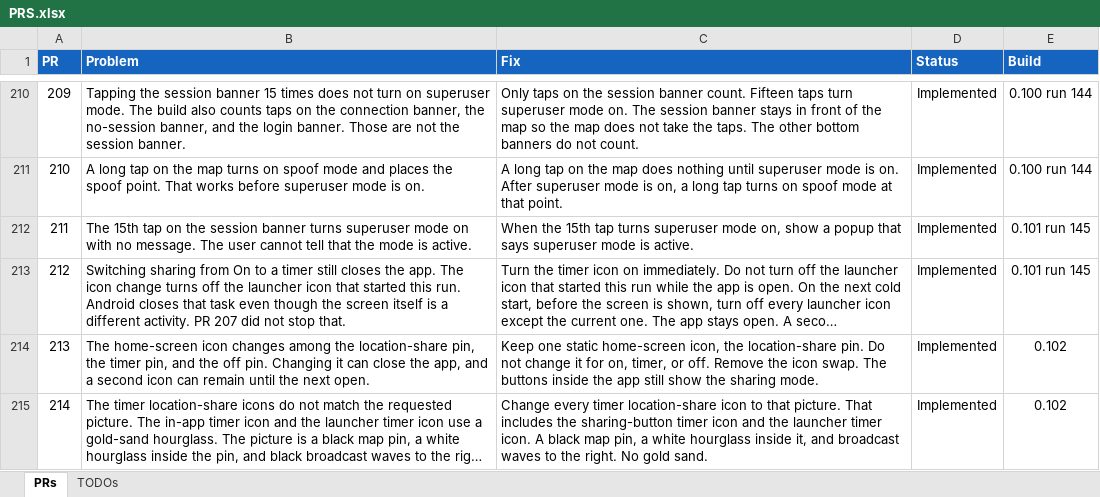
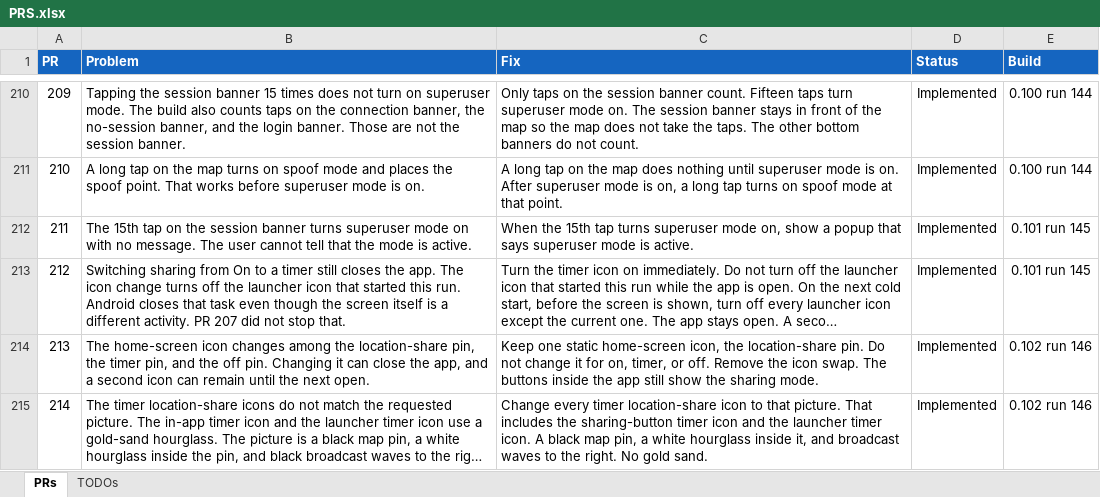
Before and after one commit to jonopelgt/NextcloudPhoneTrack, an Excel workbook: PRS.xlsx, sheet PRs, drawn as a sheet; only a part is shown, gaps mark what is left out; long unchanged cells end in …; values as stored, in another font and other column widths than the file's, no borders; conditional formats not drawn; the diff names each change by its address in the sheet, - before the commit and + after, or states it on an @@ line.

Commit message:
Record PR 213 and PR 214 as shipped

```diff
--- a/PRS.xlsx (sheet PRs)
+++ b/PRS.xlsx (sheet PRs)
-E214:E215 (Build): 0.102
+E214:E215 (Build): 0.102 run 146
```
